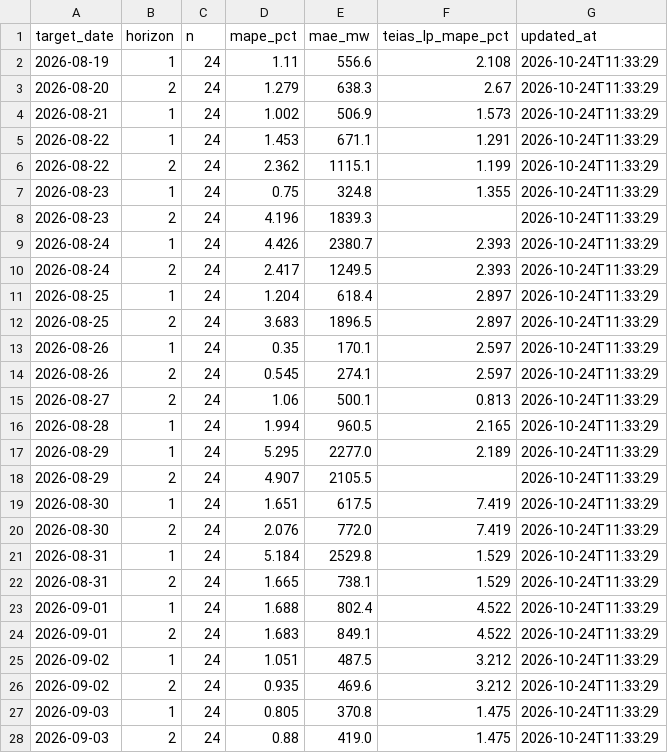
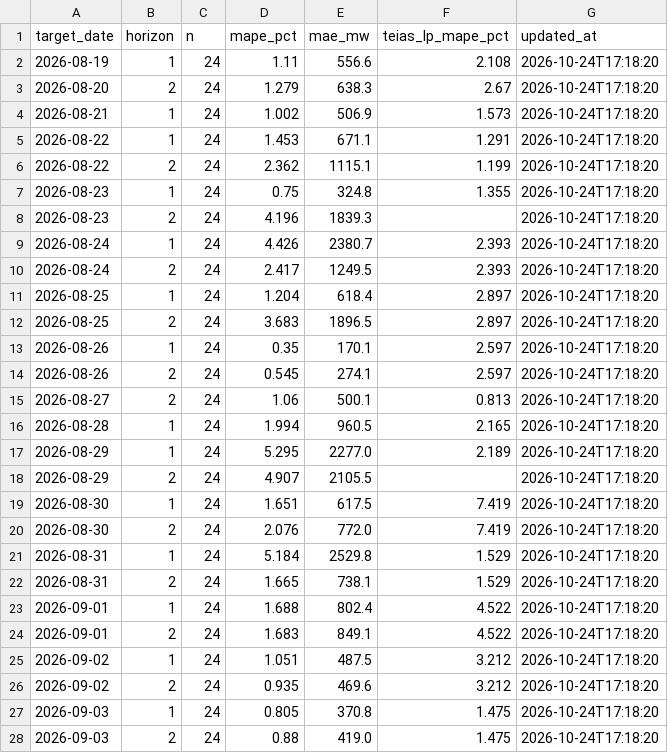
Before and after one commit to dattik12/turkiye-t2-daysahead, a CSV file: data/results/mape_history.csv, drawn as a sheet; only a part is shown; the diff covers the shown part only.

```diff
--- a/data/results/mape_history.csv
+++ b/data/results/mape_history.csv
@@ -1,28 +1,28 @@
 target_date,horizon,n,mape_pct,mae_mw,teias_lp_mape_pct,updated_at
-2026-08-19,1,24,1.11,556.6,2.108,2026-10-24T11:33:29
-2026-08-20,2,24,1.279,638.3,2.67,2026-10-24T11:33:29
-2026-08-21,1,24,1.002,506.9,1.573,2026-10-24T11:33:29
-2026-08-22,1,24,1.453,671.1,1.291,2026-10-24T11:33:29
-2026-08-22,2,24,2.362,1115.1,1.199,2026-10-24T11:33:29
-2026-08-23,1,24,0.75,324.8,1.355,2026-10-24T11:33:29
-2026-08-23,2,24,4.196,1839.3,,2026-10-24T11:33:29
-2026-08-24,1,24,4.426,2380.7,2.393,2026-10-24T11:33:29
-2026-08-24,2,24,2.417,1249.5,2.393,2026-10-24T11:33:29
-2026-08-25,1,24,1.204,618.4,2.897,2026-10-24T11:33:29
-2026-08-25,2,24,3.683,1896.5,2.897,2026-10-24T11:33:29
-2026-08-26,1,24,0.35,170.1,2.597,2026-10-24T11:33:29
-2026-08-26,2,24,0.545,274.1,2.597,2026-10-24T11:33:29
-2026-08-27,2,24,1.06,500.1,0.813,2026-10-24T11:33:29
-2026-08-28,1,24,1.994,960.5,2.165,2026-10-24T11:33:29
-2026-08-29,1,24,5.295,2277.0,2.189,2026-10-24T11:33:29
-2026-08-29,2,24,4.907,2105.5,,2026-10-24T11:33:29
-2026-08-30,1,24,1.651,617.5,7.419,2026-10-24T11:33:29
-2026-08-30,2,24,2.076,772.0,7.419,2026-10-24T11:33:29
-2026-08-31,1,24,5.184,2529.8,1.529,2026-10-24T11:33:29
-2026-08-31,2,24,1.665,738.1,1.529,2026-10-24T11:33:29
-2026-09-01,1,24,1.688,802.4,4.522,2026-10-24T11:33:29
-2026-09-01,2,24,1.683,849.1,4.522,2026-10-24T11:33:29
-2026-09-02,1,24,1.051,487.5,3.212,2026-10-24T11:33:29
-2026-09-02,2,24,0.935,469.6,3.212,2026-10-24T11:33:29
-2026-09-03,1,24,0.805,370.8,1.475,2026-10-24T11:33:29
-2026-09-03,2,24,0.88,419.0,1.475,2026-10-24T11:33:29
+2026-08-19,1,24,1.11,556.6,2.108,2026-10-24T17:18:20
+2026-08-20,2,24,1.279,638.3,2.67,2026-10-24T17:18:20
+2026-08-21,1,24,1.002,506.9,1.573,2026-10-24T17:18:20
+2026-08-22,1,24,1.453,671.1,1.291,2026-10-24T17:18:20
+2026-08-22,2,24,2.362,1115.1,1.199,2026-10-24T17:18:20
+2026-08-23,1,24,0.75,324.8,1.355,2026-10-24T17:18:20
+2026-08-23,2,24,4.196,1839.3,,2026-10-24T17:18:20
+2026-08-24,1,24,4.426,2380.7,2.393,2026-10-24T17:18:20
+2026-08-24,2,24,2.417,1249.5,2.393,2026-10-24T17:18:20
+2026-08-25,1,24,1.204,618.4,2.897,2026-10-24T17:18:20
+2026-08-25,2,24,3.683,1896.5,2.897,2026-10-24T17:18:20
+2026-08-26,1,24,0.35,170.1,2.597,2026-10-24T17:18:20
+2026-08-26,2,24,0.545,274.1,2.597,2026-10-24T17:18:20
+2026-08-27,2,24,1.06,500.1,0.813,2026-10-24T17:18:20
+2026-08-28,1,24,1.994,960.5,2.165,2026-10-24T17:18:20
+2026-08-29,1,24,5.295,2277.0,2.189,2026-10-24T17:18:20
+2026-08-29,2,24,4.907,2105.5,,2026-10-24T17:18:20
+2026-08-30,1,24,1.651,617.5,7.419,2026-10-24T17:18:20
+2026-08-30,2,24,2.076,772.0,7.419,2026-10-24T17:18:20
+2026-08-31,1,24,5.184,2529.8,1.529,2026-10-24T17:18:20
+2026-08-31,2,24,1.665,738.1,1.529,2026-10-24T17:18:20
+2026-09-01,1,24,1.688,802.4,4.522,2026-10-24T17:18:20
+2026-09-01,2,24,1.683,849.1,4.522,2026-10-24T17:18:20
+2026-09-02,1,24,1.051,487.5,3.212,2026-10-24T17:18:20
+2026-09-02,2,24,0.935,469.6,3.212,2026-10-24T17:18:20
+2026-09-03,1,24,0.805,370.8,1.475,2026-10-24T17:18:20
+2026-09-03,2,24,0.88,419.0,1.475,2026-10-24T17:18:20
```
Also changed, not shown: 98 edited cells elsewhere in this file, data/forecast/ptf_features/latest.csv, data/results/forecast_results.csv, 6 other files.
